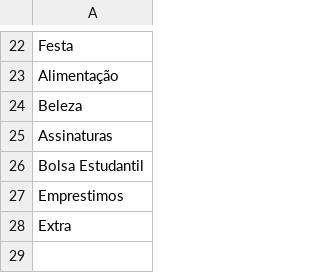
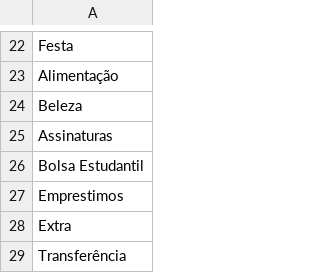
Before and after one commit to LFelipeEB/financeiro, a CSV file: storage/app/public/category.csv, drawn as a sheet; only a part is shown, gaps mark what is left out.

```diff
--- a/storage/app/public/category.csv
+++ b/storage/app/public/category.csv
@@ -28 +28,2 @@ Emprestimos
 Extra
+Transferência
```
Also changed, not shown: 7 other files.
